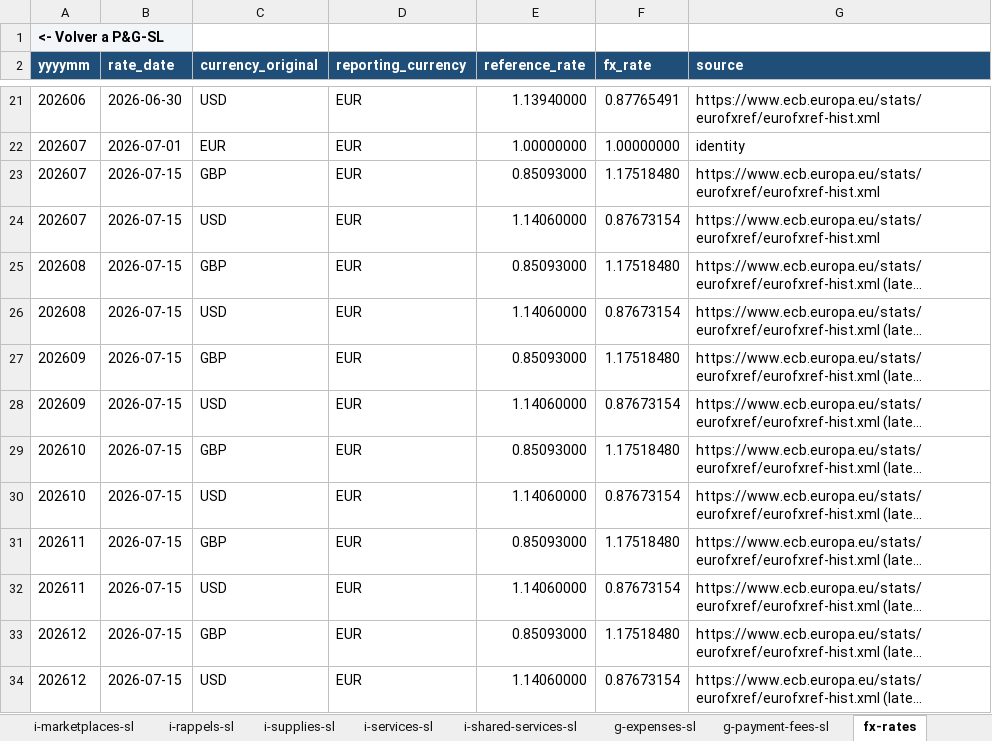
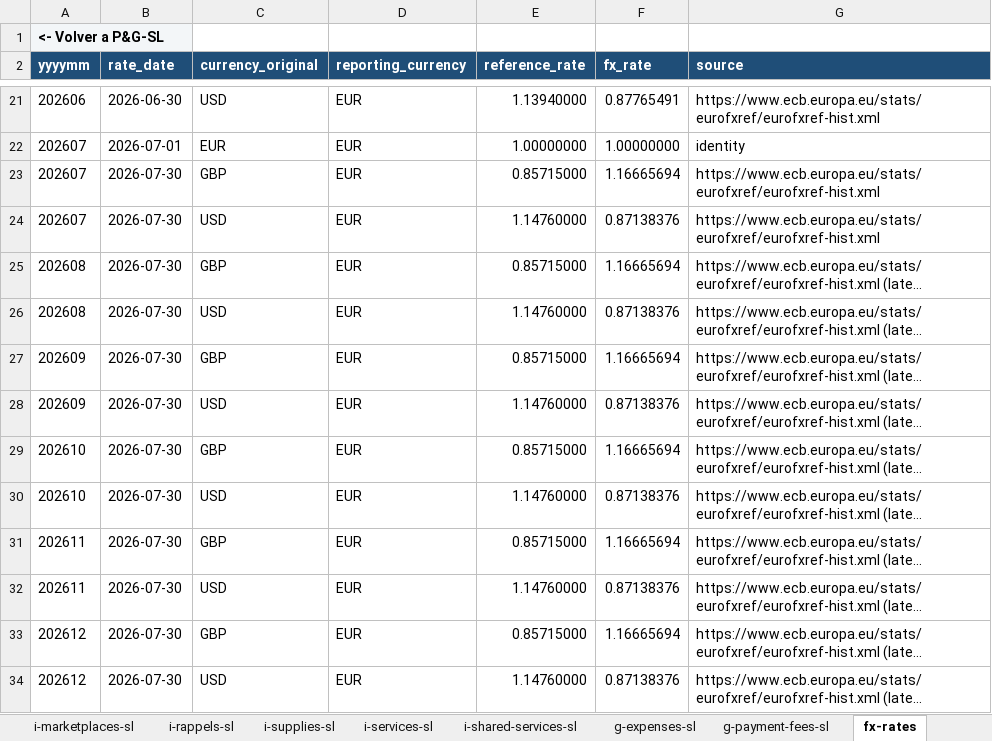
Before and after one commit to devartesta/lector_facturas, an Excel workbook: output/spreadsheet/pyg_sl_2026.xlsx, sheet fx-rates, drawn as a sheet; only a part is shown, gaps mark what is left out; long unchanged cells end in …; values as stored, in another font and other column widths than the file's, no borders; the diff names each change by its address in the sheet, - before the commit and + after, or states it on an @@ line.

```diff
--- a/output/spreadsheet/pyg_sl_2026.xlsx (sheet fx-rates)
+++ b/output/spreadsheet/pyg_sl_2026.xlsx (sheet fx-rates)
-B23:B34 (rate_date): 2026-07-15
+B23:B34 (rate_date): 2026-07-30
-E23 (reference_rate): 0.85093000
+E23 (reference_rate): 0.85715000
-F23 (fx_rate): 1.17518480
+F23 (fx_rate): 1.16665694
-E24 (reference_rate): 1.14060000
+E24 (reference_rate): 1.14760000
-F24 (fx_rate): 0.87673154
+F24 (fx_rate): 0.87138376
-E25 (reference_rate): 0.85093000
+E25 (reference_rate): 0.85715000
-F25 (fx_rate): 1.17518480
+F25 (fx_rate): 1.16665694
-E26 (reference_rate): 1.14060000
+E26 (reference_rate): 1.14760000
-F26 (fx_rate): 0.87673154
+F26 (fx_rate): 0.87138376
-E27 (reference_rate): 0.85093000
+E27 (reference_rate): 0.85715000
-F27 (fx_rate): 1.17518480
+F27 (fx_rate): 1.16665694
-E28 (reference_rate): 1.14060000
+E28 (reference_rate): 1.14760000
-F28 (fx_rate): 0.87673154
+F28 (fx_rate): 0.87138376
-E29 (reference_rate): 0.85093000
+E29 (reference_rate): 0.85715000
-F29 (fx_rate): 1.17518480
+F29 (fx_rate): 1.16665694
-E30 (reference_rate): 1.14060000
+E30 (reference_rate): 1.14760000
-F30 (fx_rate): 0.87673154
+F30 (fx_rate): 0.87138376
-E31 (reference_rate): 0.85093000
+E31 (reference_rate): 0.85715000
-F31 (fx_rate): 1.17518480
+F31 (fx_rate): 1.16665694
-E32 (reference_rate): 1.14060000
+E32 (reference_rate): 1.14760000
-F32 (fx_rate): 0.87673154
+F32 (fx_rate): 0.87138376
-E33 (reference_rate): 0.85093000
+E33 (reference_rate): 0.85715000
-F33 (fx_rate): 1.17518480
+F33 (fx_rate): 1.16665694
-E34 (reference_rate): 1.14060000
+E34 (reference_rate): 1.14760000
-F34 (fx_rate): 0.87673154
+F34 (fx_rate): 0.87138376
```
Also changed, not shown: sheet i-shopify-sl, sheet P&G-SL, sheet g-expenses-sl, sheet i-supplies-sl, sheet Nº Facturas-SL, sheet shared-services, 3 more sheets, hidden cells, output/spreadsheet/pyg_consolidado_2026.xlsx, output/spreadsheet/pyg_inc_2026.xlsx, 3 other files.
